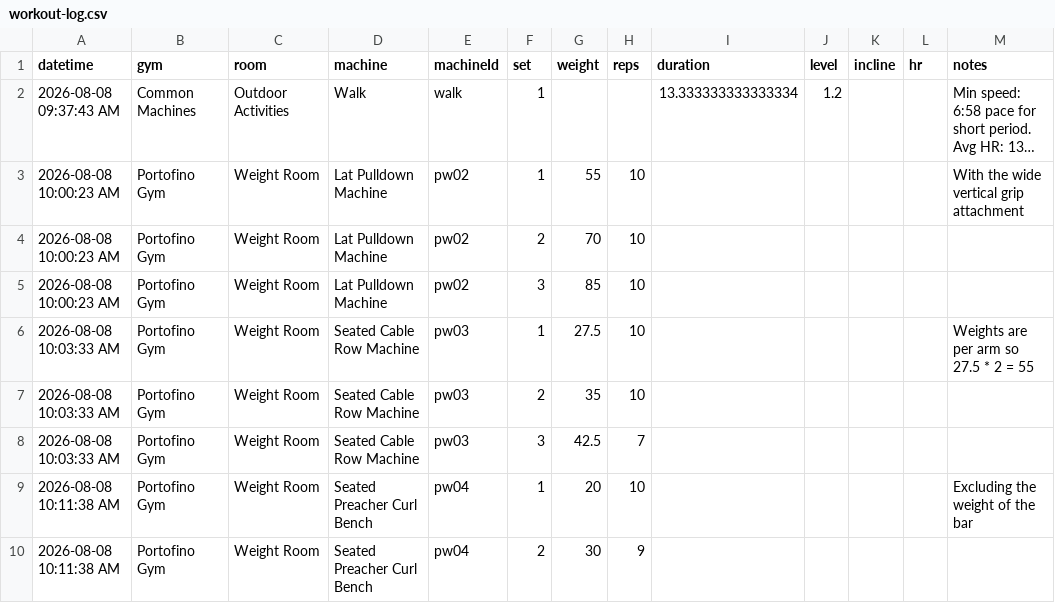
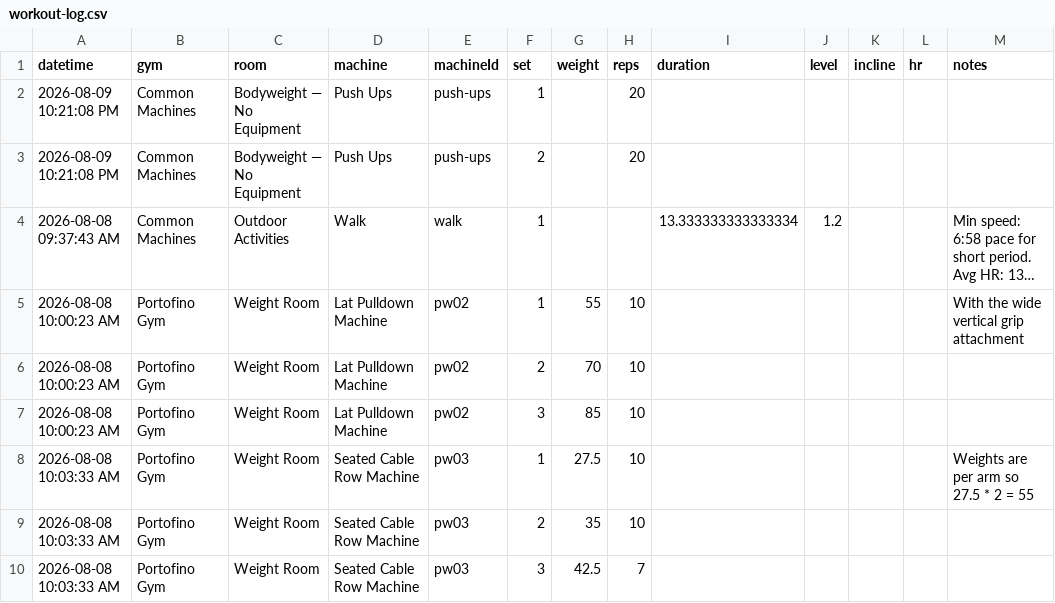
Before and after one commit to logtrim/logtrim, a CSV file: workout-log.csv, drawn as a sheet; only a part is shown; the shorter side is filled out with more unchanged rows; long unchanged cells end in …; the diff names each change by its address in the sheet, - before the commit and + after, or states it on an @@ line.

Commit message:
Update workout log CSV

```diff
--- a/workout-log.csv
+++ b/workout-log.csv
+row 2: 2026-08-09 10:21:08 PM | Common Machines | Bodyweight — No Equipment | Push Ups | push-ups | 1 |  | 20
+row 3: 2026-08-09 10:21:08 PM | Common Machines | Bodyweight — No Equipment | Push Ups | push-ups | 2 |  | 20
```
